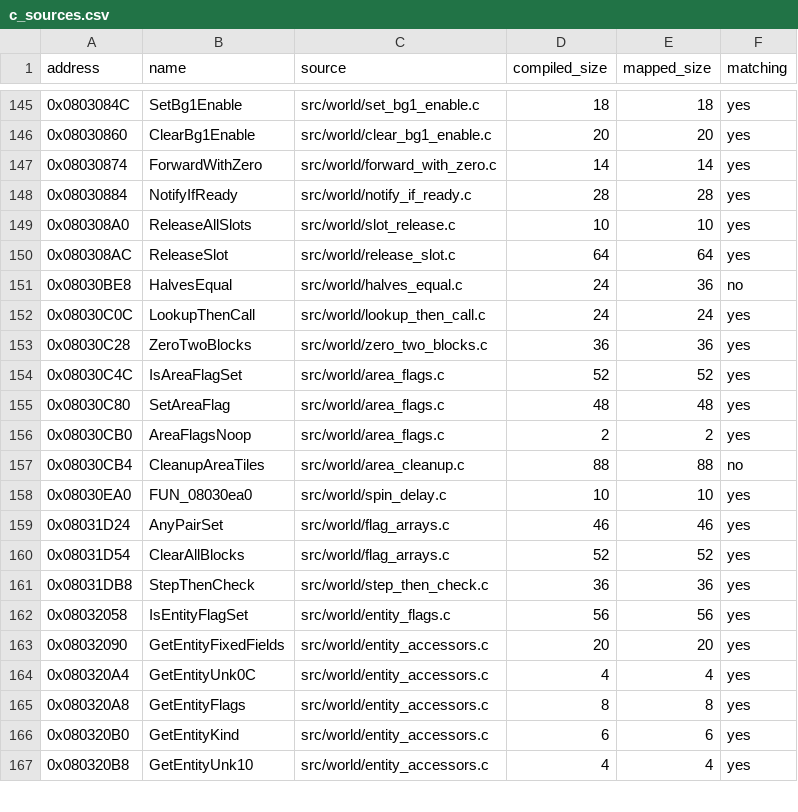
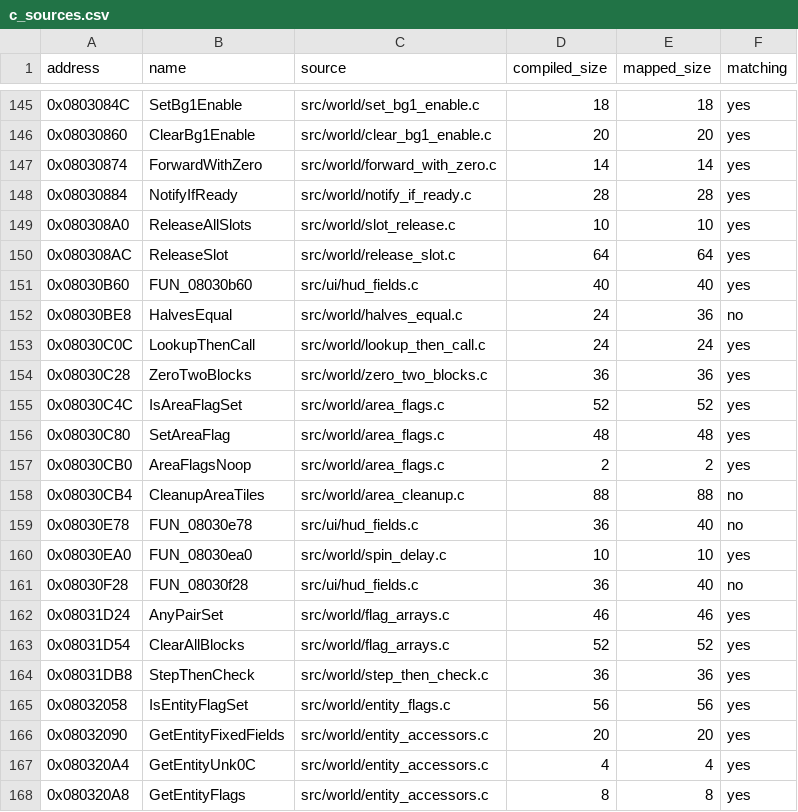
Before and after one commit to ahm3texe/gta-advance, a CSV file: data/c_sources.csv, drawn as a sheet; only a part is shown, gaps mark what is left out; the shorter side is filled out with more unchanged rows; the diff names each change by its address in the sheet, - before the commit and + after, or states it on an @@ line.

```diff
--- a/data/c_sources.csv
+++ b/data/c_sources.csv
+row 151: 0x08030B60 | FUN_08030b60 | src/ui/hud_fields.c | 40 | 40 | yes
+row 159: 0x08030E78 | FUN_08030e78 | src/ui/hud_fields.c | 36 | 40 | no
+row 161: 0x08030F28 | FUN_08030f28 | src/ui/hud_fields.c | 36 | 40 | no
```
Also changed, not shown: data/functions.csv, 2 other files.
